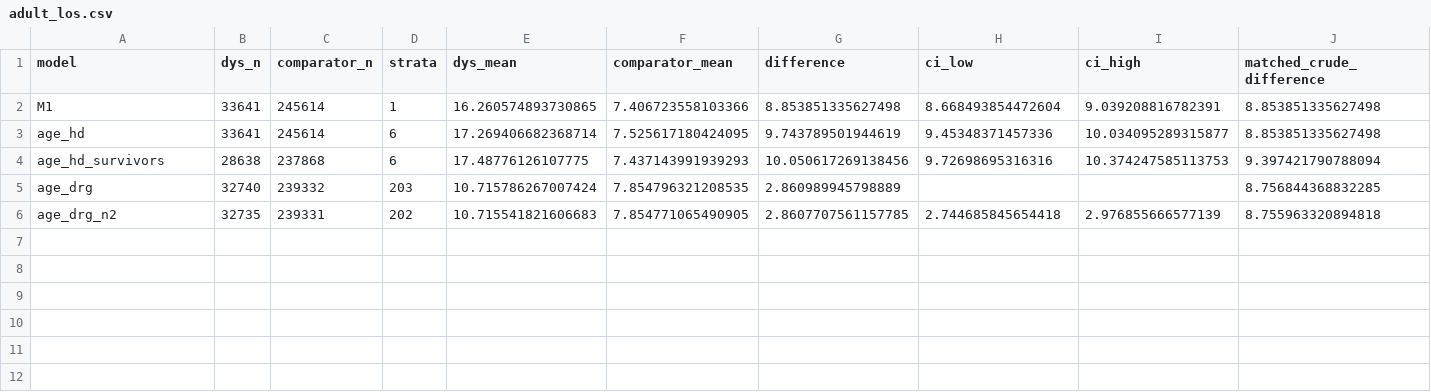
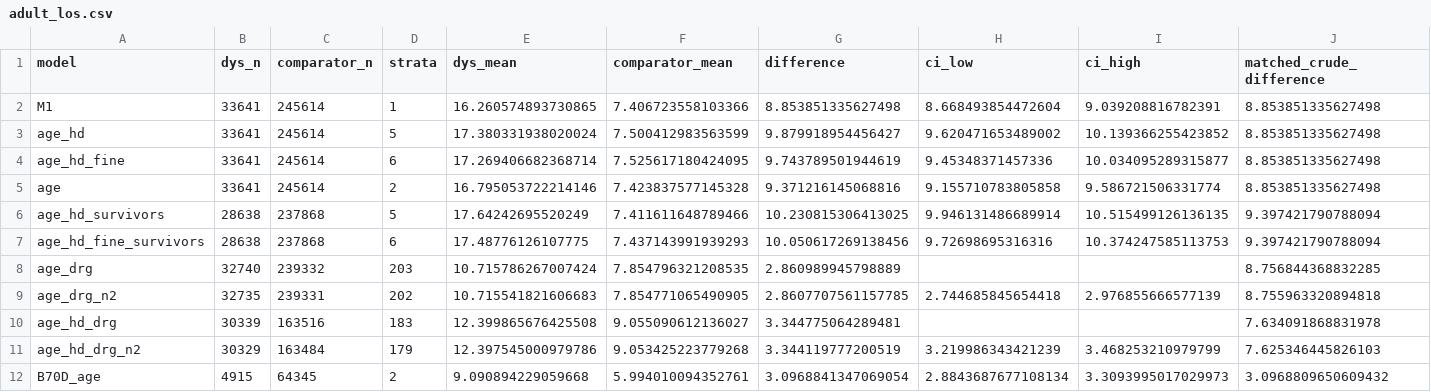
Before and after one commit to benlabeit/inek-dysphagia-acute-2025, a CSV file: adult_los.csv, drawn as a sheet.

Commit message:
Complete adult outcome and hospital stay analyses with the 128-query extension

```diff
--- a/adult_los.csv
+++ b/adult_los.csv
@@ -2,5 +2,11 @@ model,dys_n,comparator_n,strata,dys_mean,comparator_mean,difference,ci_low,ci_hi
 M1,33641,245614,1,16.260574893730865,7.406723558103366,8.853851335627498,8.668493854472604,9.039208816782391,8.853851335627498
-age_hd,33641,245614,6,17.269406682368714,7.525617180424095,9.743789501944619,9.45348371457336,10.034095289315877,8.853851335627498
-age_hd_survivors,28638,237868,6,17.48776126107775,7.437143991939293,10.050617269138456,9.72698695316316,10.374247585113753,9.397421790788094
+age_hd,33641,245614,5,17.380331938020024,7.500412983563599,9.879918954456427,9.620471653489002,10.139366255423852,8.853851335627498
+age_hd_fine,33641,245614,6,17.269406682368714,7.525617180424095,9.743789501944619,9.45348371457336,10.034095289315877,8.853851335627498
+age,33641,245614,2,16.795053722214146,7.423837577145328,9.371216145068816,9.155710783805858,9.586721506331774,8.853851335627498
+age_hd_survivors,28638,237868,5,17.64242695520249,7.411611648789466,10.230815306413025,9.946131486689914,10.515499126136135,9.397421790788094
+age_hd_fine_survivors,28638,237868,6,17.48776126107775,7.437143991939293,10.050617269138456,9.72698695316316,10.374247585113753,9.397421790788094
 age_drg,32740,239332,203,10.715786267007424,7.854796321208535,2.860989945798889,,,8.756844368832285
 age_drg_n2,32735,239331,202,10.715541821606683,7.854771065490905,2.8607707561157785,2.744685845654418,2.976855666577139,8.755963320894818
+age_hd_drg,30339,163516,183,12.399865676425508,9.055090612136027,3.344775064289481,,,7.634091868831978
+age_hd_drg_n2,30329,163484,179,12.397545000979786,9.053425223779268,3.344119777200519,3.219986343421239,3.468253210979799,7.625346445826103
+B70D_age,4915,64345,2,9.090894229059668,5.994010094352761,3.0968841347069054,2.8843687677108134,3.3093995017029973,3.0968809650609432
```
Also changed, not shown: 22 other files.
